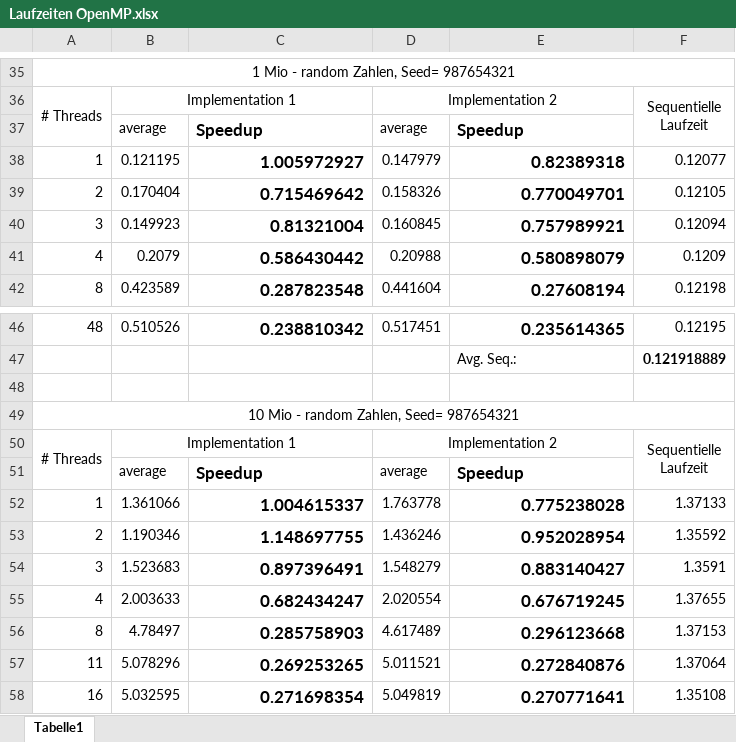
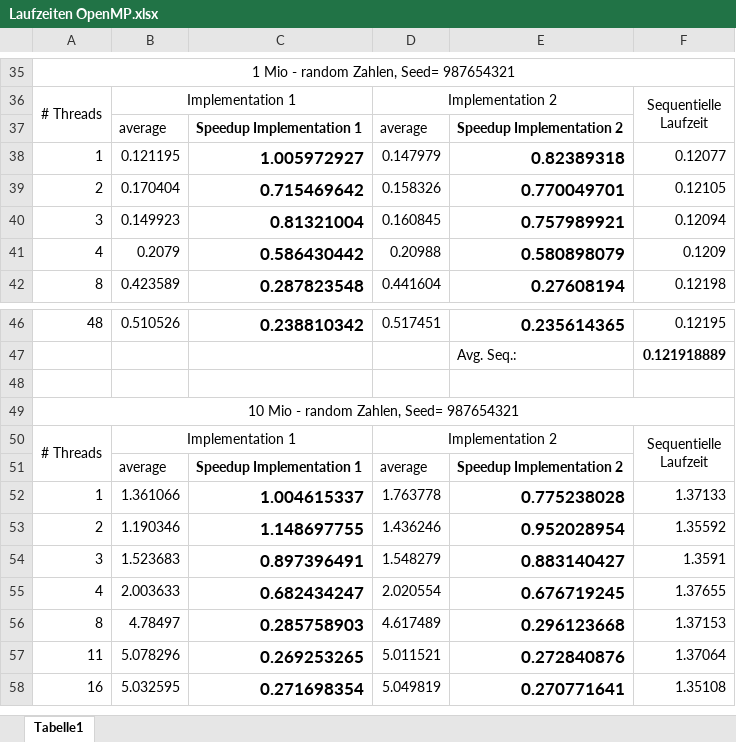
Before and after one commit to martin-kl/parcomp_ws17, an Excel workbook: Laufzeiten OpenMP.xlsx, sheet Tabelle1, drawn as a sheet; only a part is shown, gaps mark what is left out; values as stored, in another font and other column widths than the file's, no borders; charts and pictures not drawn; the diff names each change by its address in the sheet, - before the commit and + after, or states it on an @@ line.

Commit message:
charts added openmp and cilk

```diff
--- a/Laufzeiten OpenMP.xlsx (sheet Tabelle1)
+++ b/Laufzeiten OpenMP.xlsx (sheet Tabelle1)
-C37: Speedup
+C37: Speedup Implementation 1
@@ C37 text size: smaller @@
-E37: Speedup
+E37: Speedup Implementation 2
@@ E37 text size: smaller @@
-C51: Speedup
+C51: Speedup Implementation 1
@@ C51 text size: smaller @@
-E51: Speedup
+E51: Speedup Implementation 2
@@ E51 text size: smaller @@
```
Also changed, not shown: charts or pictures.
